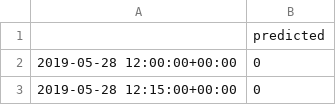
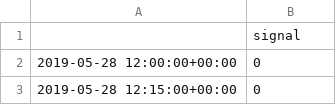
Before and after one commit to CodeAndCandlesticks/ml-v0, a CSV file: data/JPM_2017_2019-target-predict.csv, drawn as a sheet; only a part is shown.

```diff
--- a/data/JPM_2017_2019-target-predict.csv
+++ b/data/JPM_2017_2019-target-predict.csv
@@ -1,2 +1,2 @@
-,predicted
+,signal
 2019-05-28 12:00:00+00:00,0
```
Also changed, not shown: 1 other file.
